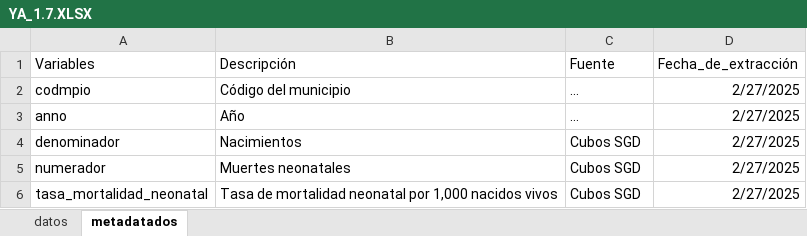
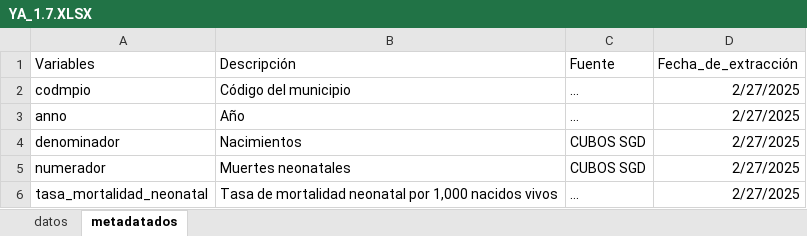
Before and after one commit to dfmendivelso10/Ninez-YA, an Excel workbook: 03_Process/YA_1.7.XLSX, sheet metadatados, drawn as a sheet; values as stored, in another font and other column widths than the file's, no borders; the diff names each change by its address in the sheet, - before the commit and + after, or states it on an @@ line.

```diff
--- a/03_Process/YA_1.7.XLSX (sheet metadatados)
+++ b/03_Process/YA_1.7.XLSX (sheet metadatados)
-C4:C5 (Fuente): Cubos SGD
+C4:C5 (Fuente): CUBOS SGD
-C6 (Fuente): Cubos SGD
+C6 (Fuente): …
```
Also changed, not shown: sheet datos, 02_RAW-Data/menores_1_año.xlsx, 02_RAW-Data/neonatal.xlsx, 3 other files.
